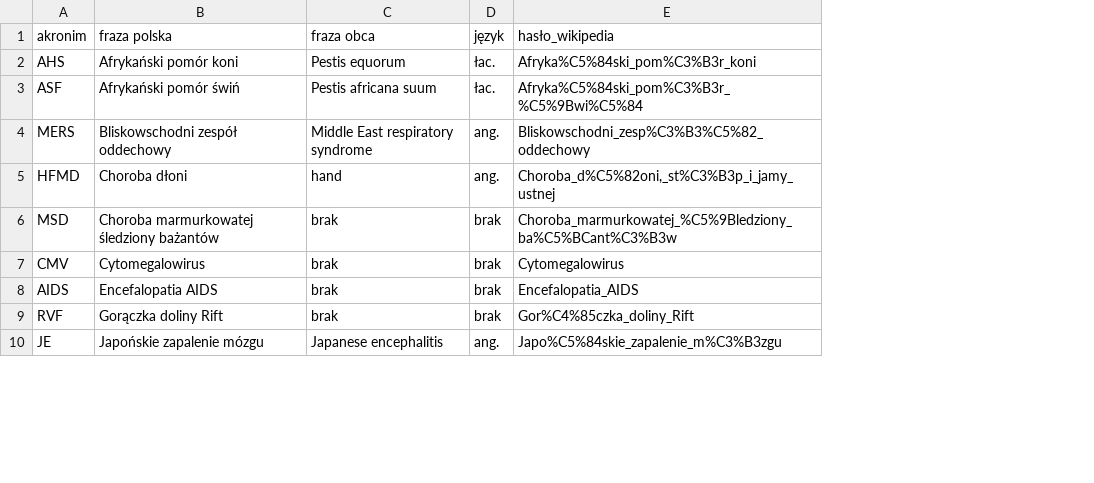
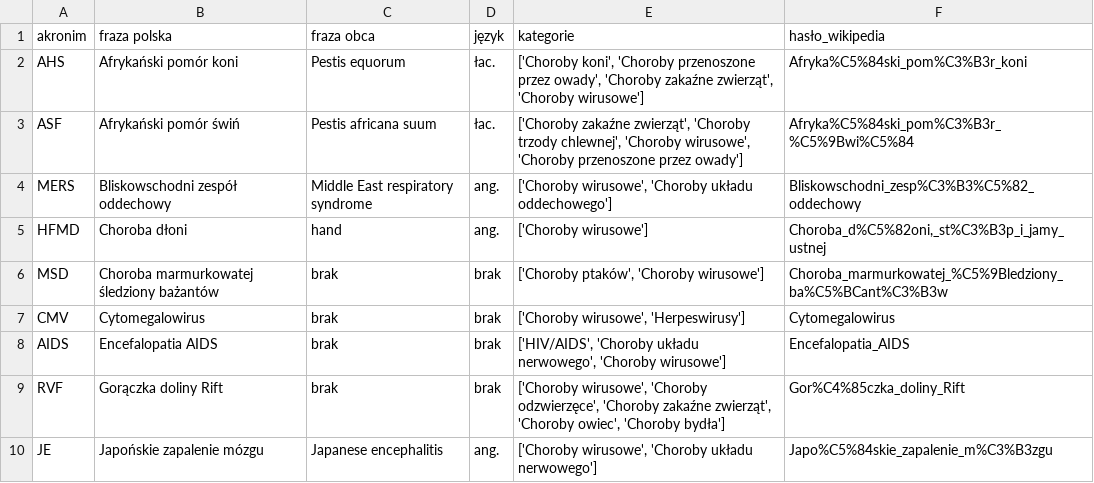
Before and after one commit to maxuw/acronyms_wiki_spring_19, a CSV file: result.csv, drawn as a sheet; only a part is shown; the diff names each change by its address in the sheet, - before the commit and + after, or states it on an @@ line.

```diff
--- a/result.csv
+++ b/result.csv
+column E (kategorie), rows 2-10: ['Choroby koni', 'Choroby przenoszone przez owady', 'Choroby zakaźne zwierząt', 'Choroby wirusowe'] | ['Choroby zakaźne zwierząt', 'Choroby trzody chlewnej', 'Choroby wirusowe', 'Choroby przenoszone przez owady'] | ['Choroby wirusowe', 'Choroby układu oddechowego'] | ['Choroby wirusowe'] | ['Choroby ptaków', 'Choroby wirusowe'] | ['Choroby wirusowe', 'Herpeswirusy'] | ['HIV/AIDS', 'Choroby układu nerwowego', 'Choroby wirusowe'] | ['Choroby wirusowe', 'Choroby odzwierzęce', 'Choroby zakaźne zwierząt', 'Choroby owiec', 'Choroby bydła'] | ['Choroby wirusowe', 'Choroby układu nerwowego']
```
Also changed, not shown: 8 other files.
